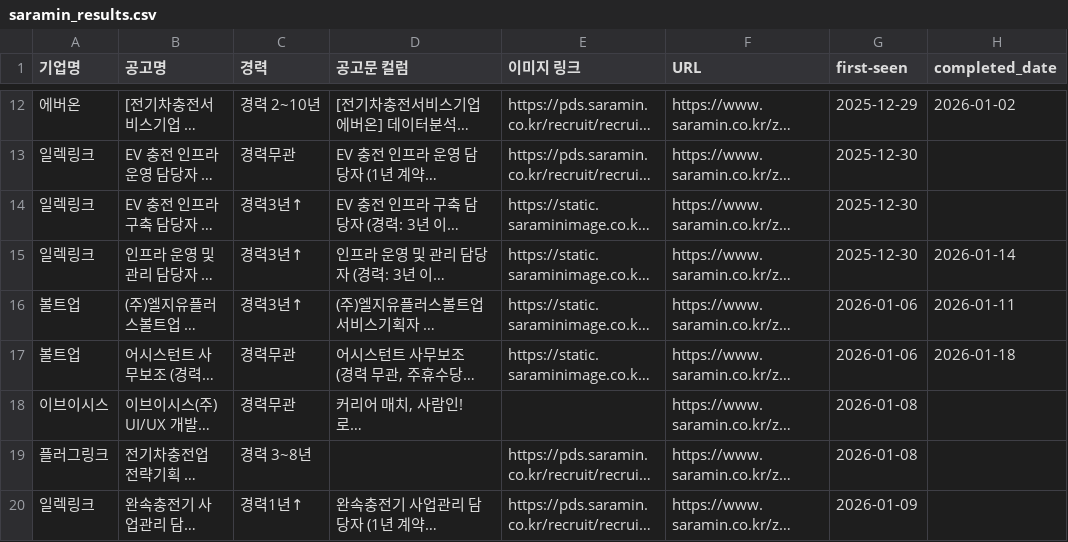
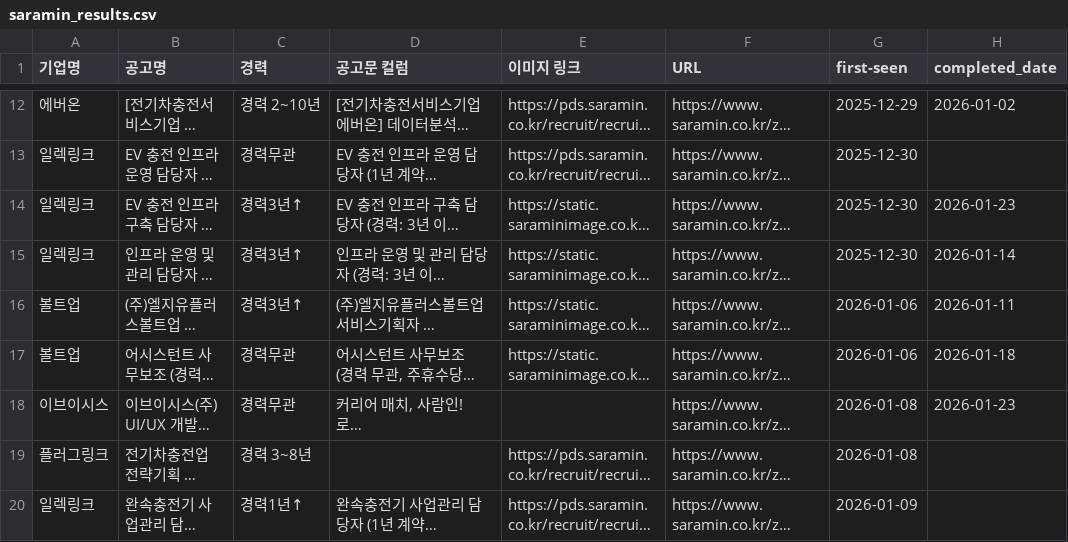
Before and after one commit to ian939/HR-crawler-updated, a CSV file: saramin_results.csv, drawn as a sheet; only a part is shown, gaps mark what is left out; long unchanged cells end in …; the diff names each change by its address in the sheet, - before the commit and + after, or states it on an @@ line.

```diff
--- a/saramin_results.csv
+++ b/saramin_results.csv
-H14 (completed_date): (empty)
+H14 (completed_date): 2026-01-23
-H18 (completed_date): (empty)
+H18 (completed_date): 2026-01-23
```
